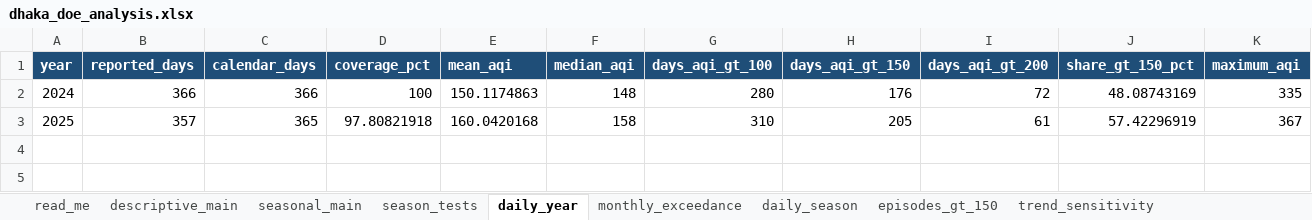
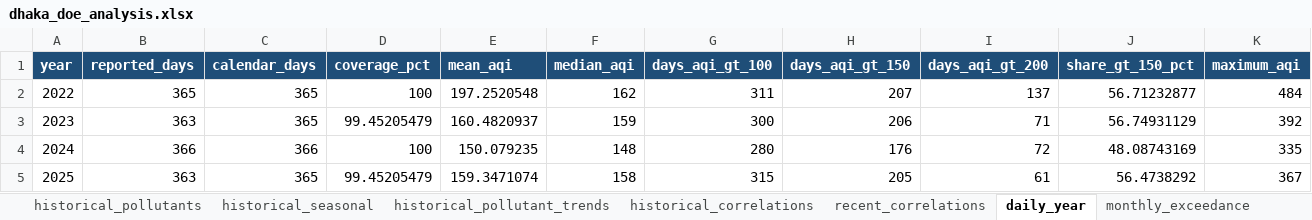
Before and after one commit to awnonbhowmik/dhaka-aqi, an Excel workbook: analysis/dhaka_doe_analysis.xlsx, sheet daily_year, drawn as a sheet; values as stored, in another font and other column widths than the file's, no borders; addresses are those after the commit; the diff names each change by its address in the sheet, - before the commit and + after, or states it on an @@ line.

Commit message:
Expand Dhaka AQI research analysis and publication outputs
Integrate the full daily and monthly DoE evidence into a broader reproducible analysis with episode persistence, station heterogeneity, multi-pollutant structure, trend sensitivity, and carefully bounded demographic and forest context.

Regenerate the analysis workbook and eight publication figures; expand the manuscript to a 20-page, 35-reference research draft; add author details; simplify mathematical typography; and apply monochrome, justified Word-style formatting.

Strengthen acceptance coverage for the expanded outputs and bibliography, consolidate project documentation, and remove obsolete Markdown files that no longer serve the research workflow.

```diff
--- a/analysis/dhaka_doe_analysis.xlsx (sheet daily_year)
+++ b/analysis/dhaka_doe_analysis.xlsx (sheet daily_year)
+sheet tab: historical_pollutants
+sheet tab: historical_seasonal
+sheet tab: historical_pollutant_trends
+sheet tab: historical_correlations
+sheet tab: recent_correlations
+row 2: 2022 | 365 | 365 | 100 | 197.2520548 | 162 | 311 | 207 | 137 | 56.71232877 | 484
+row 3: 2023 | 363 | 365 | 99.45205479 | 160.4820937 | 159 | 300 | 206 | 71 | 56.74931129 | 392
-E4 (mean_aqi): 150.1174863
+E4 (mean_aqi): 150.079235
-B5 (reported_days): 357
+B5 (reported_days): 363
-D5 (coverage_pct): 97.80821918
+D5 (coverage_pct): 99.45205479
-E5 (mean_aqi): 160.0420168
+E5 (mean_aqi): 159.3471074
-G5 (days_aqi_gt_100): 310
+G5 (days_aqi_gt_100): 315
-J5 (share_gt_150_pct): 57.42296919
+J5 (share_gt_150_pct): 56.4738292
```
Also changed, not shown: sheet station_sensitivity, sheet monthly_exceedance, sheet episodes_gt_150, sheet trend_sensitivity, sheet daily_season, sheet seasonal_main, 3 more sheets, other sheet tabs, 20 other files.
